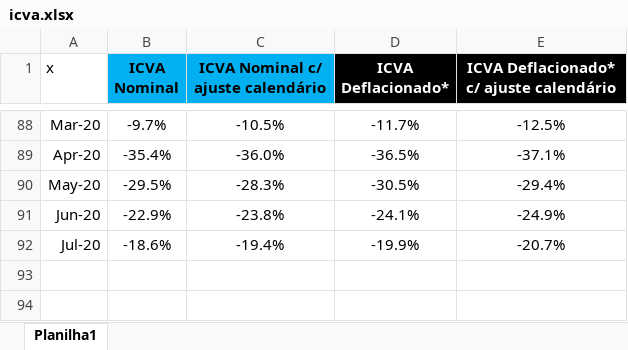
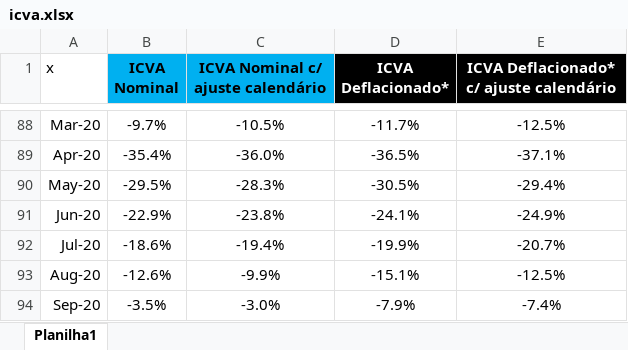
Before and after one commit to schoulten/macroview, an Excel workbook: data/icva.xlsx, sheet Planilha1, drawn as a sheet; only a part is shown, gaps mark what is left out; values as stored, in another font and other column widths than the file's, no borders; the diff names each change by its address in the sheet, - before the commit and + after, or states it on an @@ line.

```diff
--- a/data/icva.xlsx (sheet Planilha1)
+++ b/data/icva.xlsx (sheet Planilha1)
+row 93: Aug-20 | -12.6% | -9.9% | -15.1% | -12.5%
+row 94: Sep-20 | -3.5% | -3.0% | -7.9% | -7.4%
```
Also changed, not shown: data/SeriesTemporais_Autoveiculos.xlsm, 8 other files.
